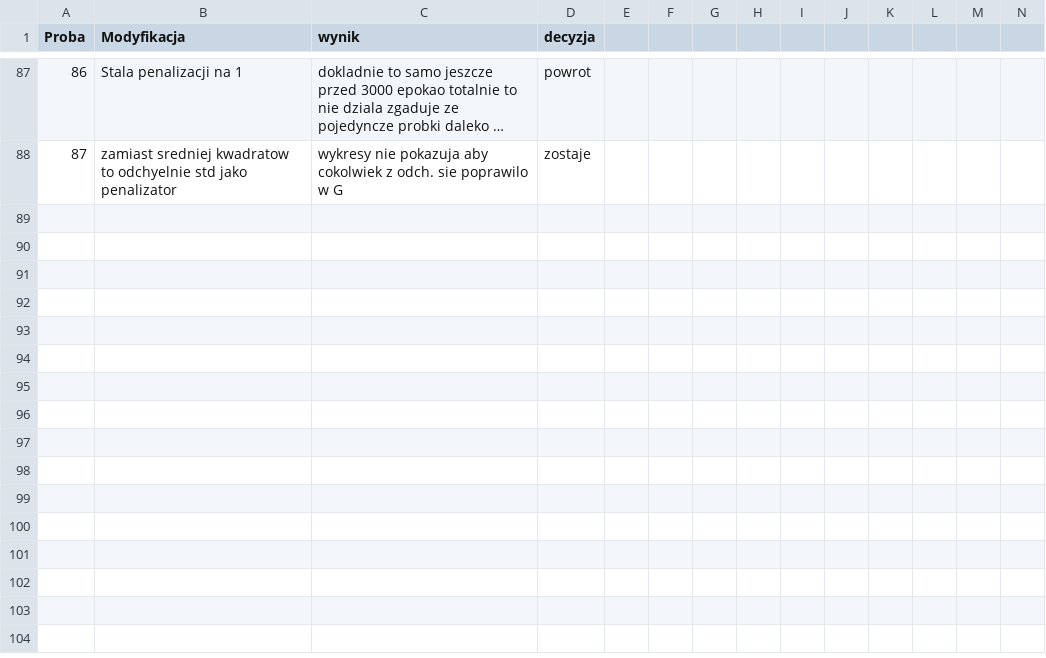
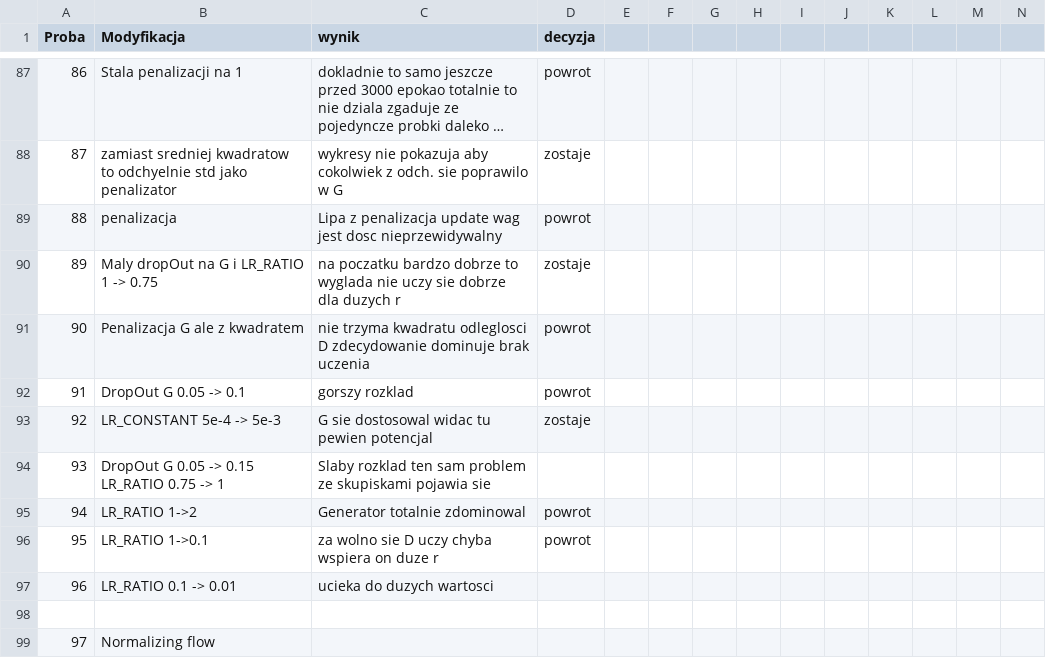
Before and after one commit to kluski777/PraktykiGAN, a CSV file: zaleznosci.csv, drawn as a sheet; only a part is shown, gaps mark what is left out; long unchanged cells end in …; rows hold the shown columns only; the diff names each change by its address in the sheet, - before the commit and + after, or states it on an @@ line.

Commit message:
Normalizing flow

```diff
--- a/zaleznosci.csv
+++ b/zaleznosci.csv
+row 89: 88 | penalizacja | Lipa z penalizacja update wag jest dosc nieprzewidywalny | powrot
+row 90: 89 | Maly dropOut na G i LR_RATIO 1 -> 0.75 | na poczatku bardzo dobrze to wyglada nie uczy sie dobrze dla duzych r | zostaje
+row 91: 90 | Penalizacja G ale z kwadratem | nie trzyma kwadratu odleglosci D zdecydowanie dominuje brak uczenia | powrot
+row 92: 91 | DropOut G 0.05 -> 0.1 | gorszy rozklad | powrot
+row 93: 92 | LR_CONSTANT 5e-4 -> 5e-3 | G sie dostosowal widac tu pewien potencjal | zostaje
+row 94: 93 | DropOut G 0.05 -> 0.15 LR_RATIO 0.75 -> 1 | Slaby rozklad ten sam problem ze skupiskami pojawia sie
+row 95: 94 | LR_RATIO 1->2 | Generator totalnie zdominowal | powrot
+row 96: 95 | LR_RATIO 1->0.1 | za wolno sie D uczy chyba wspiera on duze r | powrot
+row 97: 96 | LR_RATIO 0.1 -> 0.01 | ucieka do duzych wartosci
+row 98: (empty)
+row 99: 97 | Normalizing flow
```
Also changed, not shown: 23 other files.
